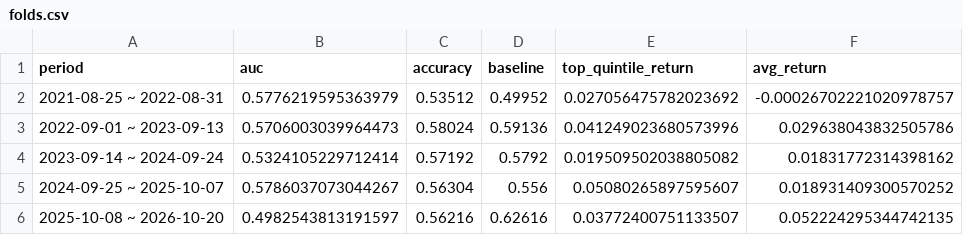
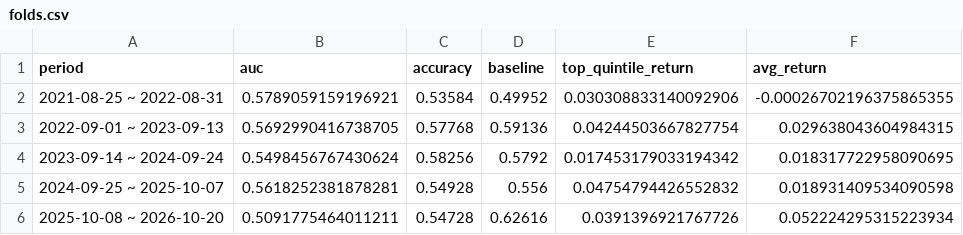
Before and after one commit to minghan5487/ML, a CSV file: reports/folds.csv, drawn as a sheet.

```diff
--- a/reports/folds.csv
+++ b/reports/folds.csv
@@ -1,6 +1,6 @@
 period,auc,accuracy,baseline,top_quintile_return,avg_return
-2021-08-25 ~ 2022-08-31,0.5776219595363979,0.53512,0.49952,0.027056475782023692,-0.00026702221020978757
-2022-09-01 ~ 2023-09-13,0.5706003039964473,0.58024,0.59136,0.041249023680573996,0.029638043832505786
-2023-09-14 ~ 2024-09-24,0.5324105229712414,0.57192,0.5792,0.019509502038805082,0.01831772314398162
-2024-09-25 ~ 2025-10-07,0.5786037073044267,0.56304,0.556,0.05080265897595607,0.018931409300570252
-2025-10-08 ~ 2026-10-20,0.4982543813191597,0.56216,0.62616,0.03772400751133507,0.052224295344742135
+2021-08-25 ~ 2022-08-31,0.5789059159196921,0.53584,0.49952,0.030308833140092906,-0.00026702196375865355
+2022-09-01 ~ 2023-09-13,0.5692990416738705,0.57768,0.59136,0.04244503667827754,0.029638043604984315
+2023-09-14 ~ 2024-09-24,0.5498456767430624,0.58256,0.5792,0.017453179033194342,0.018317722958090695
+2024-09-25 ~ 2025-10-07,0.5618252381878281,0.54928,0.556,0.04754794426552832,0.018931409534090598
+2025-10-08 ~ 2026-10-20,0.5091775464011211,0.54728,0.62616,0.0391396921767726,0.052224295315223934
```
Also changed, not shown: reports/history.csv, reports/importance.csv, 3 other files.
